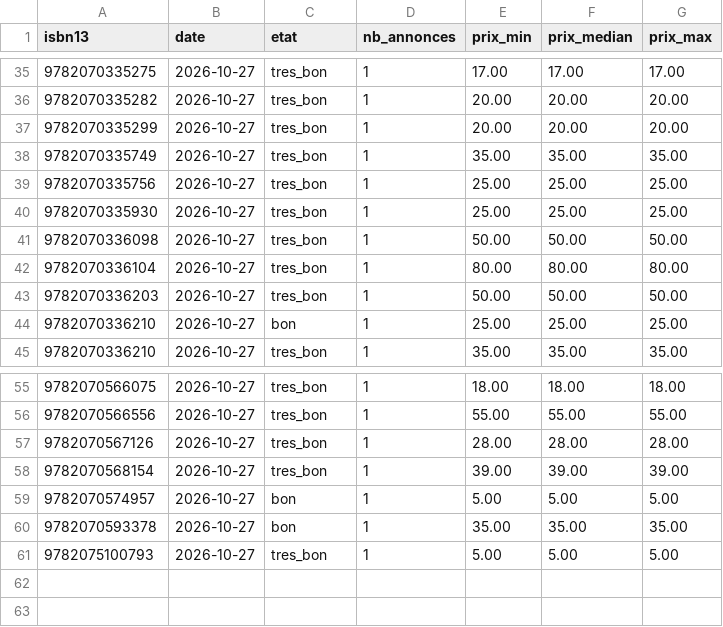
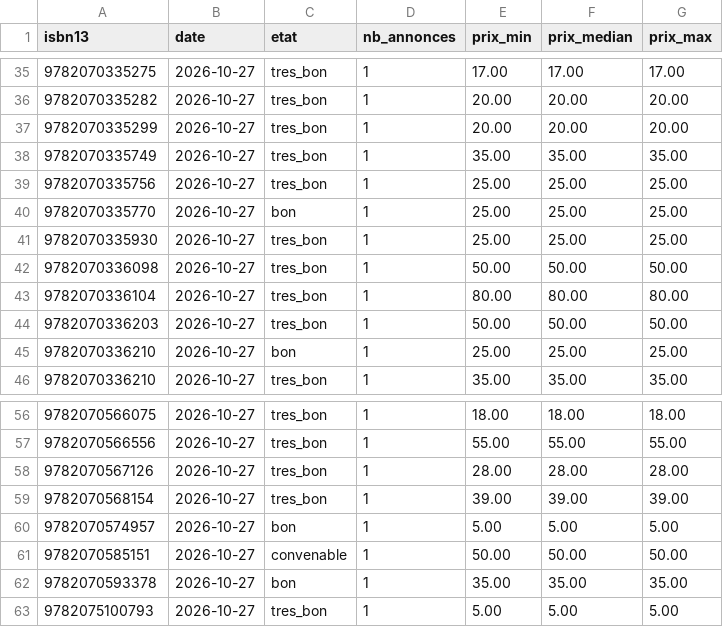
Before and after one commit to loliba92/LDVELH, a CSV file: data/raw/occasion/leboncoin-2026-10-27.csv, drawn as a sheet; only a part is shown, gaps mark what is left out; the diff names each change by its address in the sheet, - before the commit and + after, or states it on an @@ line.

```diff
--- a/data/raw/occasion/leboncoin-2026-10-27.csv
+++ b/data/raw/occasion/leboncoin-2026-10-27.csv
+row 40: 9782070335770 | 2026-10-27 | bon | 1 | 25.00 | 25.00 | 25.00
+row 61: 9782070585151 | 2026-10-27 | convenable | 1 | 50.00 | 50.00 | 50.00
```
Also changed, not shown: data/raw/occasion/annonces-leboncoin-2026-10-27.csv, 10 other files.
